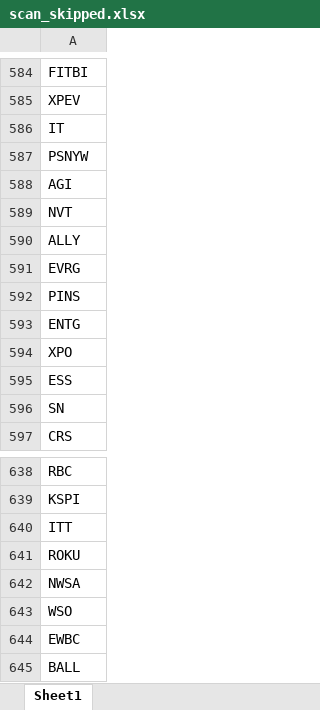
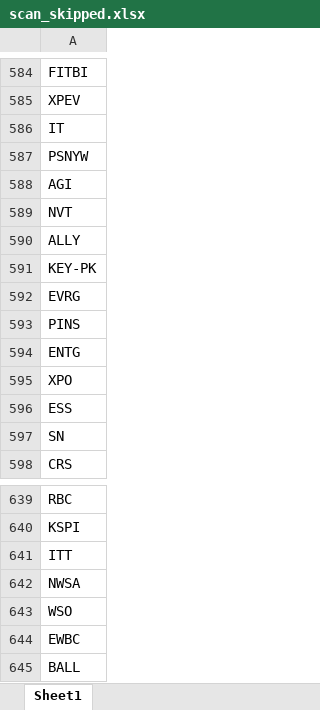
Before and after one commit to fbali10-ux/ABD_ikili_dip, an Excel workbook: scan_skipped.xlsx, sheet Sheet1, drawn as a sheet; only a part is shown, gaps mark what is left out; values as stored, in another font and other column widths than the file's, no borders; removed rows and columns are numbered as before the commit, all else as after; the diff names each change by its address in the sheet, - before the commit and + after, or states it on an @@ line.

```diff
--- a/scan_skipped.xlsx (sheet Sheet1)
+++ b/scan_skipped.xlsx (sheet Sheet1)
+row 591: KEY-PK
-row 641: ROKU
```
Also changed, not shown: dip_yakalama_daily_120dip_rebound_sonuclar.xlsx, 1 other file.
